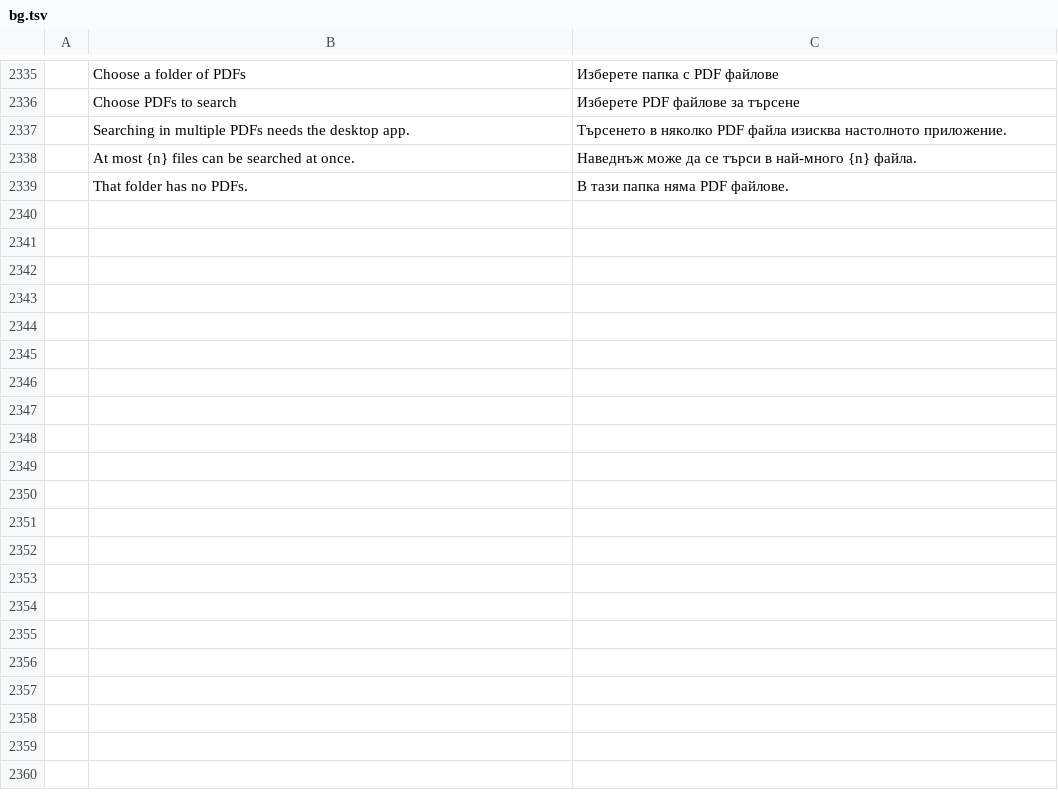
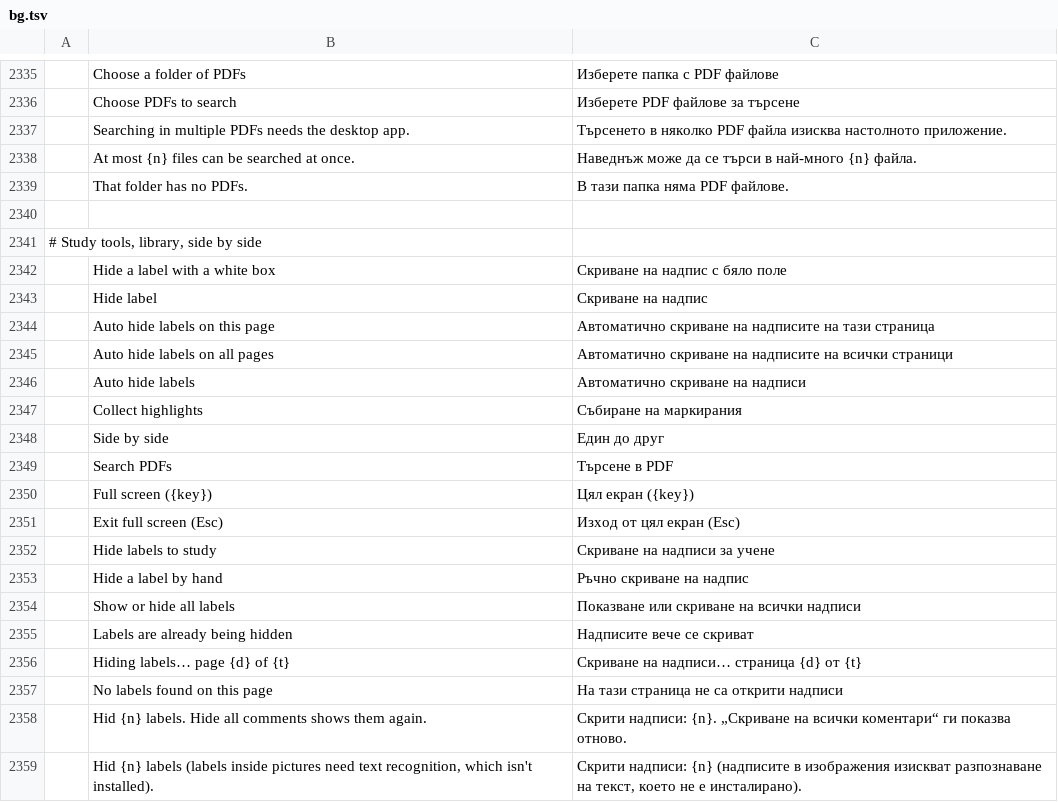
Before and after one commit to abudi012-netizen/pdfcraft, a TSV file: crates/ui-egui/src/i18n/bg.tsv, drawn as a sheet; only a part is shown, gaps mark what is left out; the diff covers the shown part only; the diff names each change by its address in the sheet, - before the commit and + after, or states it on an @@ line.

```diff
--- a/crates/ui-egui/src/i18n/bg.tsv
+++ b/crates/ui-egui/src/i18n/bg.tsv
+row 2340: (empty)
+row 2341: # Study tools, library, side by side
+row 2342:  | Hide a label with a white box | Скриване на надпис с бяло поле
+row 2343:  | Hide label | Скриване на надпис
+row 2344:  | Auto hide labels on this page | Автоматично скриване на надписите на тази страница
+row 2345:  | Auto hide labels on all pages | Автоматично скриване на надписите на всички страници
+row 2346:  | Auto hide labels | Автоматично скриване на надписи
+row 2347:  | Collect highlights | Събиране на маркирания
+row 2348:  | Side by side | Един до друг
+row 2349:  | Search PDFs | Търсене в PDF
+row 2350:  | Full screen ({key}) | Цял екран ({key})
+row 2351:  | Exit full screen (Esc) | Изход от цял екран (Esc)
+row 2352:  | Hide labels to study | Скриване на надписи за учене
+row 2353:  | Hide a label by hand | Ръчно скриване на надпис
+row 2354:  | Show or hide all labels | Показване или скриване на всички надписи
+row 2355:  | Labels are already being hidden | Надписите вече се скриват
+row 2356:  | Hiding labels… page {d} of {t} | Скриване на надписи… страница {d} от {t}
+row 2357:  | No labels found on this page | На тази страница не са открити надписи
+row 2358:  | Hid {n} labels. Hide all comments shows them again. | Скрити надписи: {n}. „Скриване на всички коментари“ ги показва отново.
+row 2359:  | Hid {n} labels (labels inside pictures need text recognition, which isn't installed). | Скрити надписи: {n} (надписите в изображения изискват разпознаване на текст, което не е инсталирано).
```
Also changed, not shown: 13 added rows elsewhere in this file, crates/ui-egui/src/i18n/el.tsv, crates/ui-egui/src/i18n/kk.tsv, 39 other files.
